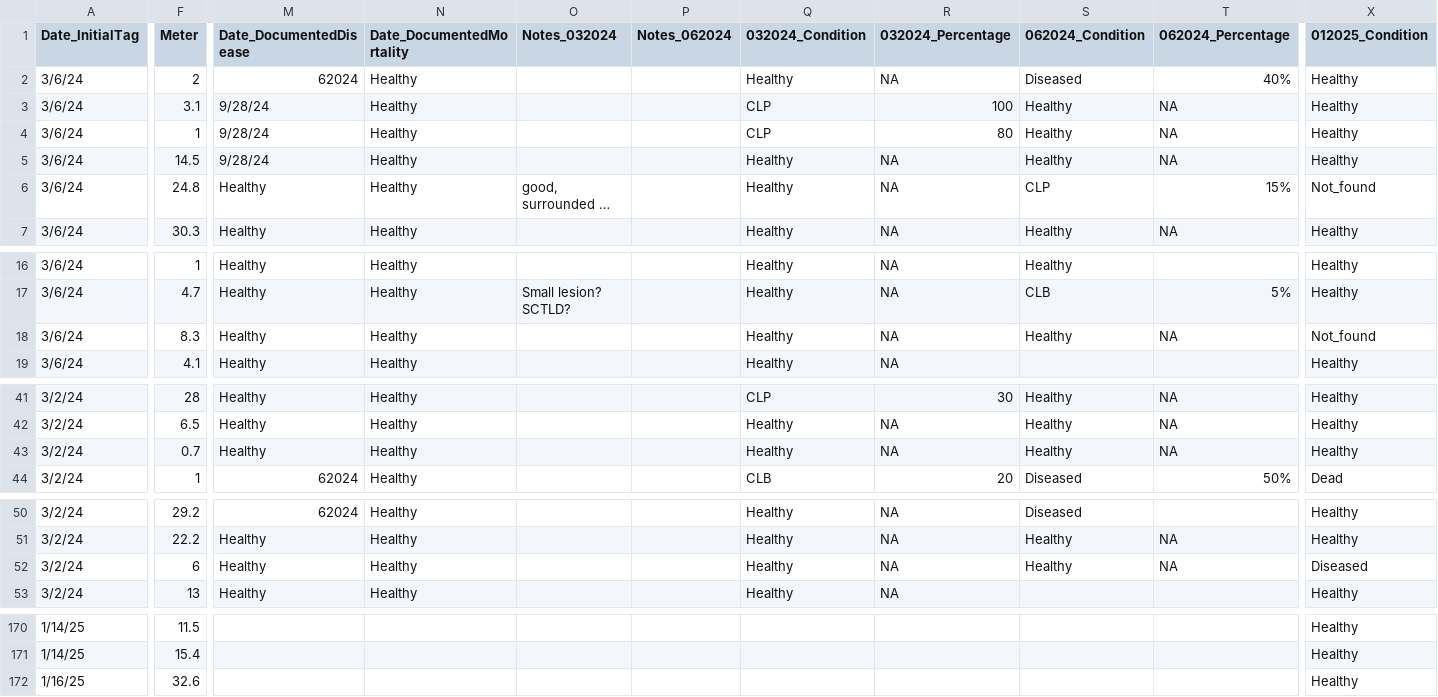
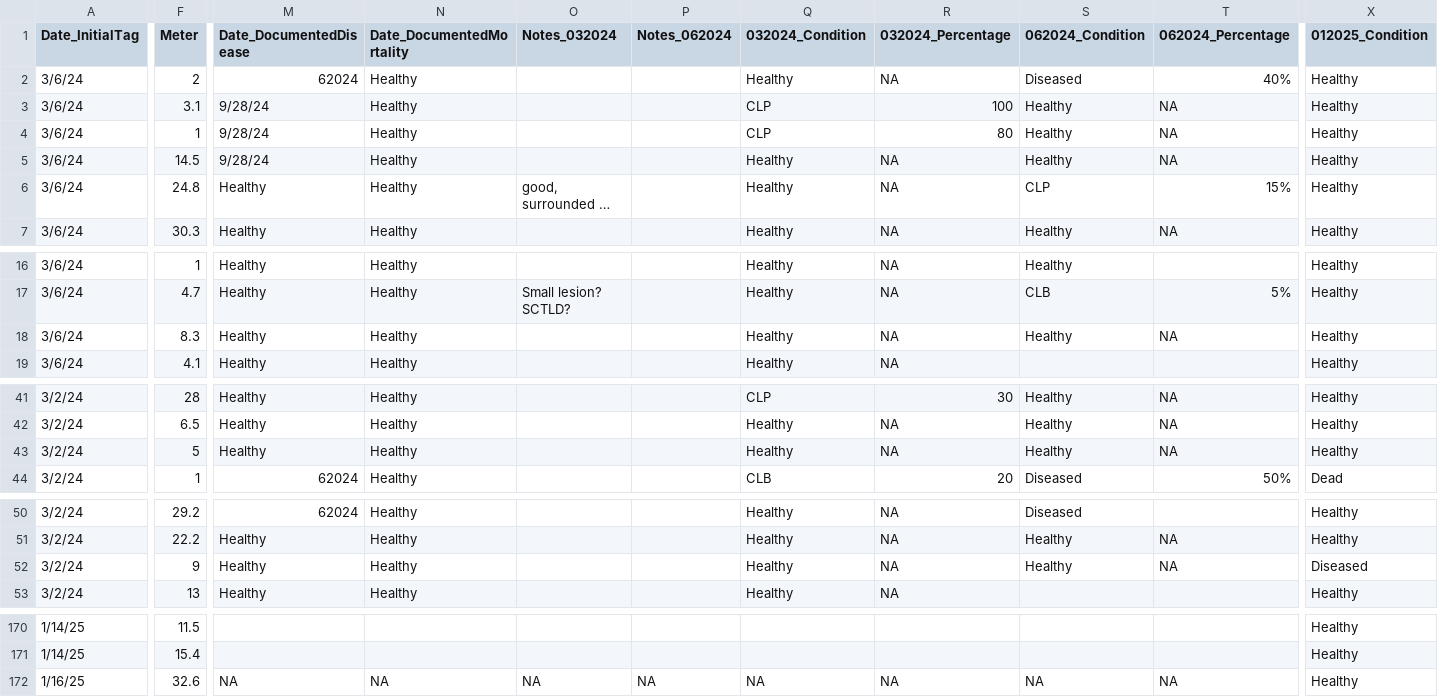
Before and after one commit to GWLab-UML/SAN_CORDAP, a CSV file: Sample_Data/SAN_ColonyData.csv, drawn as a sheet; only a part is shown, gaps mark what is left out; long unchanged cells end in …; the diff covers the shown part only; the diff names each change by its address in the sheet, - before the commit and + after, or states it on an @@ line.

Commit message:
Update SAN_ColonyData.csv
changed colony data to reflect notes from lab notebook in 01/2025

```diff
--- a/Sample_Data/SAN_ColonyData.csv
+++ b/Sample_Data/SAN_ColonyData.csv
-X6 (012025_Condition): Not_found
+X6 (012025_Condition): Healthy
-X18 (012025_Condition): Not_found
+X18 (012025_Condition): Healthy
-F43 (Meter): 0.7
+F43 (Meter): 5
-F52 (Meter): 6
+F52 (Meter): 9
-M172 (Date_DocumentedDisease): (empty)
+M172 (Date_DocumentedDisease): NA
-N172 (Date_DocumentedMortality): (empty)
+N172 (Date_DocumentedMortality): NA
-O172 (Notes_032024): (empty)
+O172 (Notes_032024): NA
-P172 (Notes_062024): (empty)
+P172 (Notes_062024): NA
-Q172 (032024_Condition): (empty)
+Q172 (032024_Condition): NA
-R172 (032024_Percentage): (empty)
+R172 (032024_Percentage): NA
-S172 (062024_Condition): (empty)
+S172 (062024_Condition): NA
-T172 (062024_Percentage): (empty)
+T172 (062024_Percentage): NA
```
Also changed, not shown: 4 edited cells elsewhere in this file.
